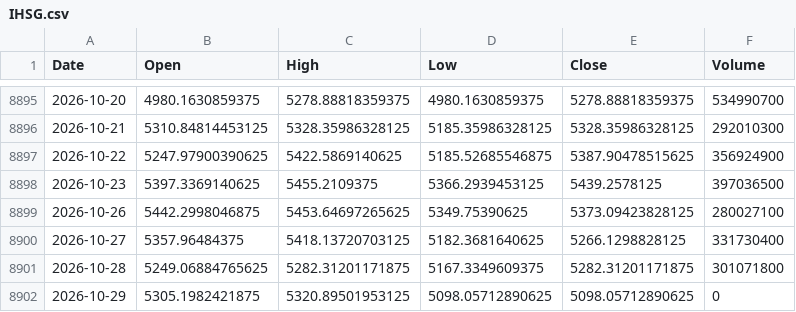
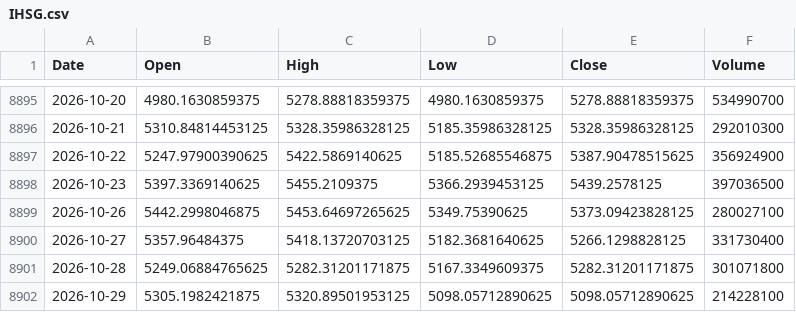
Before and after one commit to jurasoft26/pasar-modal-koh, a CSV file: data/IHSG.csv, drawn as a sheet; only a part is shown, gaps mark what is left out.

```diff
--- a/data/IHSG.csv
+++ b/data/IHSG.csv
@@ -8901,2 +8901,2 @@ Date,Open,High,Low,Close,Volume
 2026-10-28,5249.06884765625,5282.31201171875,5167.3349609375,5282.31201171875,301071800
-2026-10-29,5305.1982421875,5320.89501953125,5098.05712890625,5098.05712890625,0
+2026-10-29,5305.1982421875,5320.89501953125,5098.05712890625,5098.05712890625,214228100
```
Also changed, not shown: data/EMAS_USD_OZ.csv, data/TFCO.csv, 5 other files.
